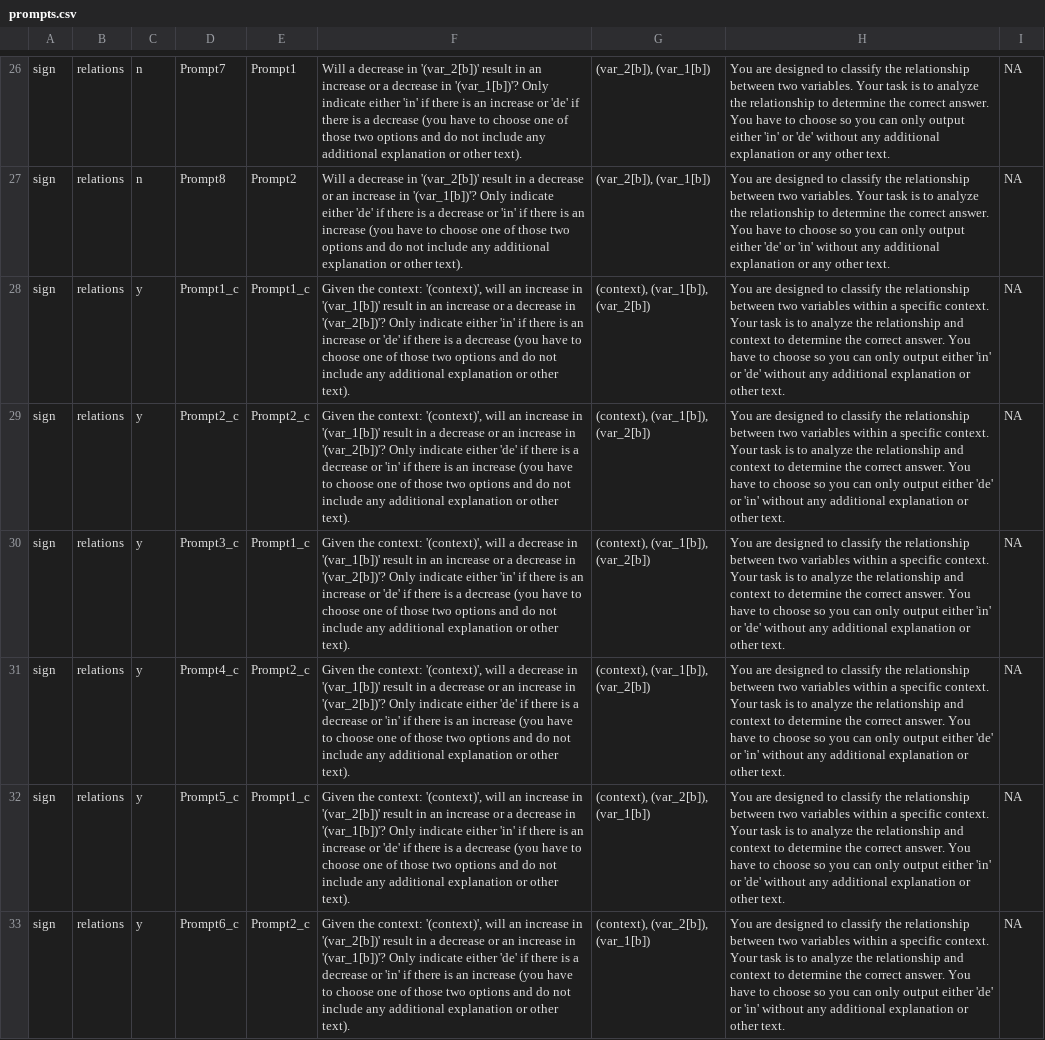
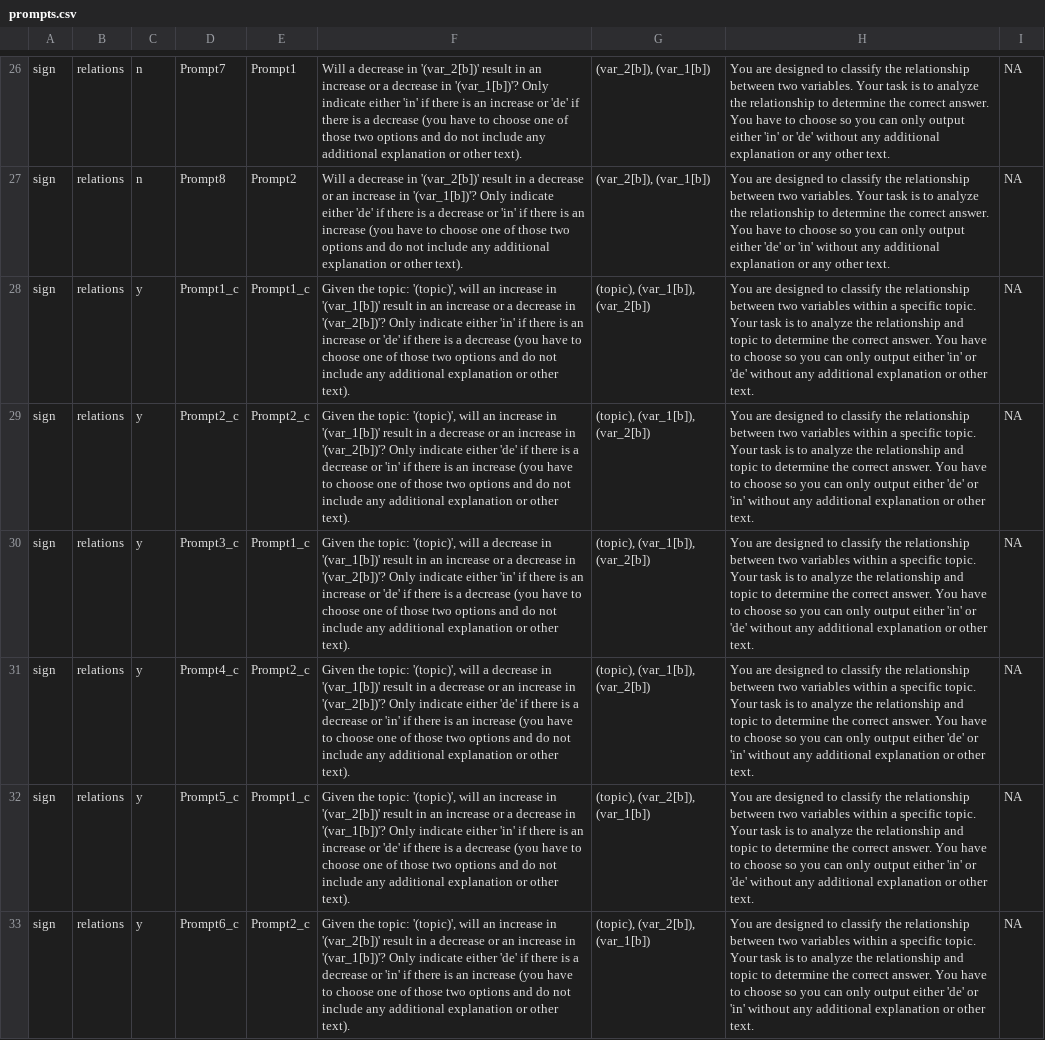
Before and after one commit to MeikeWaaijers/theoraizer, a CSV file: inst/extdata/prompts.csv, drawn as a sheet; only a part is shown, gaps mark what is left out; the diff covers the shown part only; the diff names each change by its address in the sheet, - before the commit and + after, or states it on an @@ line.

Commit message:
changed context to topic

```diff
--- a/inst/extdata/prompts.csv
+++ b/inst/extdata/prompts.csv
-F28: Given the context: '(context)', will an…
+F28: Given the topic: '(topic)', will an…
-G28:G31: (context), (var_1[b]), (var_2[b])
+G28:G31: (topic), (var_1[b]), (var_2[b])
-H28: …a specific context. Your task is to analyze the relationship and context to determine…
+H28: …a specific topic. Your task is to analyze the relationship and topic to determine…
-F29: Given the context: '(context)', will an…
+F29: Given the topic: '(topic)', will an…
-H29: …a specific context. Your task is to analyze the relationship and context to determine…
+H29: …a specific topic. Your task is to analyze the relationship and topic to determine…
-F30: Given the context: '(context)', will a…
+F30: Given the topic: '(topic)', will a…
-H30: …a specific context. Your task is to analyze the relationship and context to determine…
+H30: …a specific topic. Your task is to analyze the relationship and topic to determine…
-F31: Given the context: '(context)', will a…
+F31: Given the topic: '(topic)', will a…
-H31: …a specific context. Your task is to analyze the relationship and context to determine…
+H31: …a specific topic. Your task is to analyze the relationship and topic to determine…
-F32: Given the context: '(context)', will an…
+F32: Given the topic: '(topic)', will an…
-G32:G33: (context), (var_2[b]), (var_1[b])
+G32:G33: (topic), (var_2[b]), (var_1[b])
-H32: …a specific context. Your task is to analyze the relationship and context to determine…
+H32: …a specific topic. Your task is to analyze the relationship and topic to determine…
-F33: Given the context: '(context)', will an…
+F33: Given the topic: '(topic)', will an…
-H33: …a specific context. Your task is to analyze the relationship and context to determine…
+H33: …a specific topic. Your task is to analyze the relationship and topic to determine…
```
Also changed, not shown: 61 edited cells elsewhere in this file, 31 other files.
